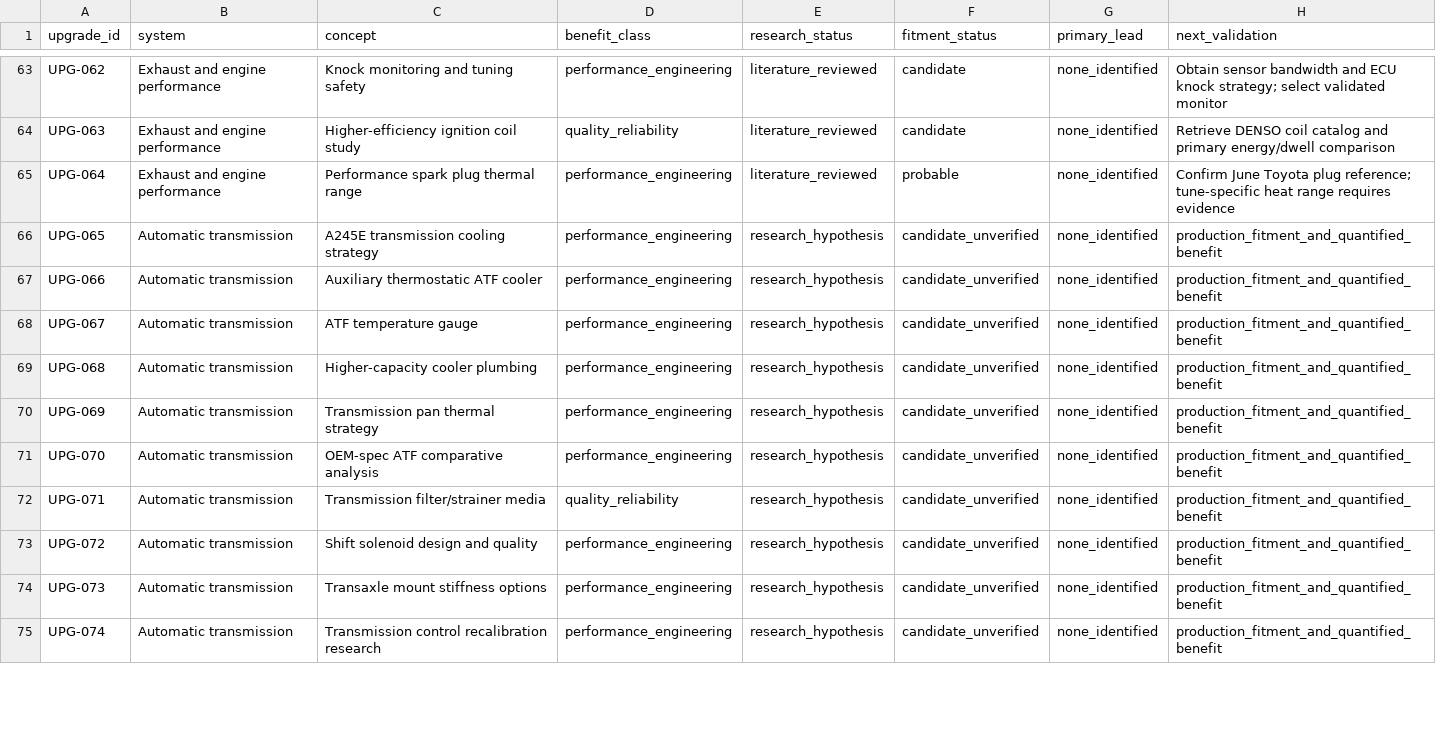
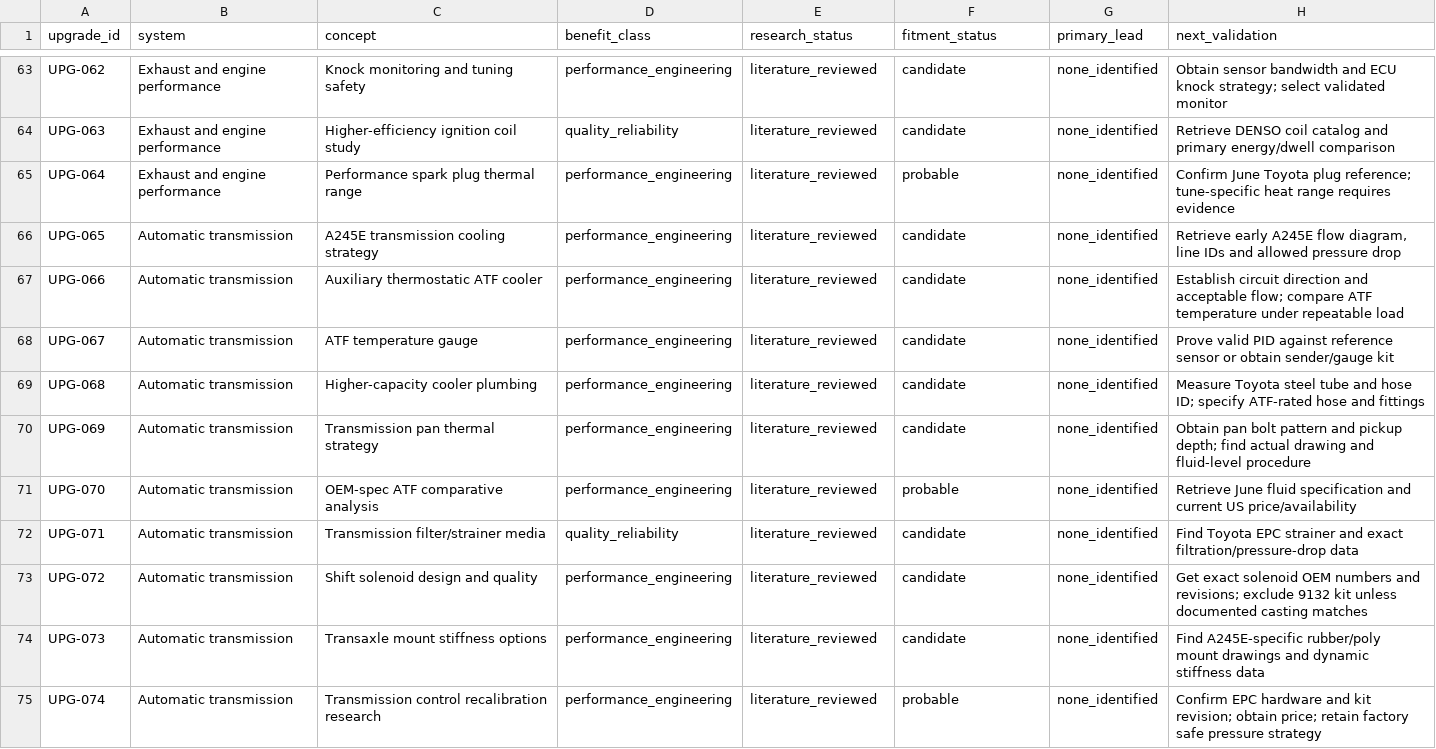
Before and after one commit to 79cbd8hmgj-wq/Felicity, a CSV file: database/upgrade_candidates.csv, drawn as a sheet; only a part is shown, gaps mark what is left out; the diff covers the shown part only.

Commit message:
docs: evaluate A245E, suspension, wheels and alignment candidates 65-105

```diff
--- a/database/upgrade_candidates.csv
+++ b/database/upgrade_candidates.csv
@@ -65,11 +65,11 @@ UPG-063,Exhaust and engine performance,Higher-efficiency ignition coil study,qua
 UPG-064,Exhaust and engine performance,Performance spark plug thermal range,performance_engineering,literature_reviewed,probable,none_identified,Confirm June Toyota plug reference; tune-specific heat range requires evidence
-UPG-065,Automatic transmission,A245E transmission cooling strategy,performance_engineering,research_hypothesis,candidate_unverified,none_identified,production_fitment_and_quantified_benefit
-UPG-066,Automatic transmission,Auxiliary thermostatic ATF cooler,performance_engineering,research_hypothesis,candidate_unverified,none_identified,production_fitment_and_quantified_benefit
-UPG-067,Automatic transmission,ATF temperature gauge,performance_engineering,research_hypothesis,candidate_unverified,none_identified,production_fitment_and_quantified_benefit
-UPG-068,Automatic transmission,Higher-capacity cooler plumbing,performance_engineering,research_hypothesis,candidate_unverified,none_identified,production_fitment_and_quantified_benefit
-UPG-069,Automatic transmission,Transmission pan thermal strategy,performance_engineering,research_hypothesis,candidate_unverified,none_identified,production_fitment_and_quantified_benefit
-UPG-070,Automatic transmission,OEM-spec ATF comparative analysis,performance_engineering,research_hypothesis,candidate_unverified,none_identified,production_fitment_and_quantified_benefit
-UPG-071,Automatic transmission,Transmission filter/strainer media,quality_reliability,research_hypothesis,candidate_unverified,none_identified,production_fitment_and_quantified_benefit
-UPG-072,Automatic transmission,Shift solenoid design and quality,performance_engineering,research_hypothesis,candidate_unverified,none_identified,production_fitment_and_quantified_benefit
-UPG-073,Automatic transmission,Transaxle mount stiffness options,performance_engineering,research_hypothesis,candidate_unverified,none_identified,production_fitment_and_quantified_benefit
-UPG-074,Automatic transmission,Transmission control recalibration research,performance_engineering,research_hypothesis,candidate_unverified,none_identified,production_fitment_and_quantified_benefit
+UPG-065,Automatic transmission,A245E transmission cooling strategy,performance_engineering,literature_reviewed,candidate,none_identified,"Retrieve early A245E flow diagram, line IDs and allowed pressure drop"
+UPG-066,Automatic transmission,Auxiliary thermostatic ATF cooler,performance_engineering,literature_reviewed,candidate,none_identified,Establish circuit direction and acceptable flow; compare ATF temperature under repeatable load
+UPG-067,Automatic transmission,ATF temperature gauge,performance_engineering,literature_reviewed,candidate,none_identified,Prove valid PID against reference sensor or obtain sender/gauge kit
+UPG-068,Automatic transmission,Higher-capacity cooler plumbing,performance_engineering,literature_reviewed,candidate,none_identified,Measure Toyota steel tube and hose ID; specify ATF-rated hose and fittings
+UPG-069,Automatic transmission,Transmission pan thermal strategy,performance_engineering,literature_reviewed,candidate,none_identified,Obtain pan bolt pattern and pickup depth; find actual drawing and fluid-level procedure
+UPG-070,Automatic transmission,OEM-spec ATF comparative analysis,performance_engineering,literature_reviewed,probable,none_identified,Retrieve June fluid specification and current US price/availability
+UPG-071,Automatic transmission,Transmission filter/strainer media,quality_reliability,literature_reviewed,candidate,none_identified,Find Toyota EPC strainer and exact filtration/pressure-drop data
+UPG-072,Automatic transmission,Shift solenoid design and quality,performance_engineering,literature_reviewed,candidate,none_identified,Get exact solenoid OEM numbers and revisions; exclude 9132 kit unless documented casting matches
+UPG-073,Automatic transmission,Transaxle mount stiffness options,performance_engineering,literature_reviewed,candidate,none_identified,Find A245E-specific rubber/poly mount drawings and dynamic stiffness data
+UPG-074,Automatic transmission,Transmission control recalibration research,performance_engineering,literature_reviewed,probable,none_identified,Confirm EPC hardware and kit revision; obtain price; retain factory safe pressure strategy
```
Also changed, not shown: 93 edited cells elsewhere in this file, 2 other files.
